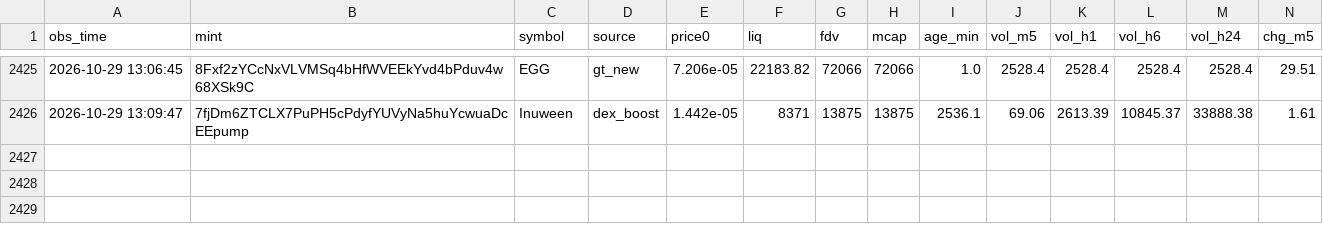
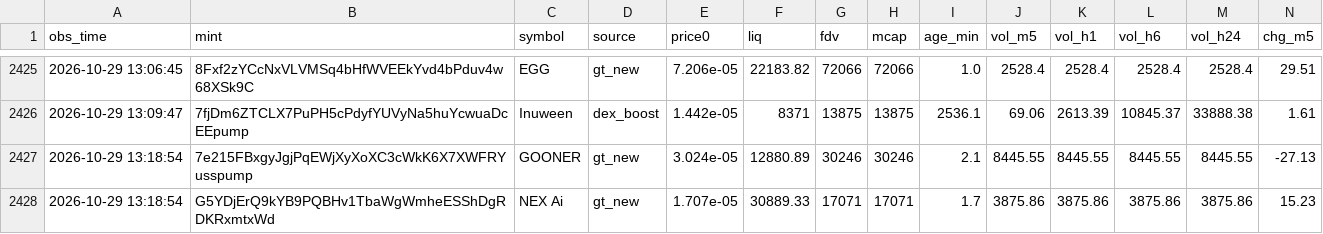
Before and after one commit to rniko1508-ui/Paper-bot, a CSV file: observations.csv, drawn as a sheet; only a part is shown, gaps mark what is left out; rows hold the shown columns only; the diff names each change by its address in the sheet, - before the commit and + after, or states it on an @@ line.

```diff
--- a/observations.csv
+++ b/observations.csv
+row 2427: 2026-10-29 13:18:54 | 7e215FBxgyJgjPqEWjXyXoXC3cWkK6X7XWFRYusspump | GOONER | gt_new | 3.024e-05 | 12880.89 | 30246 | 30246 | 2.1 | 8445.55 | 8445.55 | 8445.55 | 8445.55 | -27.13
+row 2428: 2026-10-29 13:18:54 | G5YDjErQ9kYB9PQBHv1TbaWgWmheESShDgRDKRxmtxWd | NEX Ai | gt_new | 1.707e-05 | 30889.33 | 17071 | 17071 | 1.7 | 3875.86 | 3875.86 | 3875.86 | 3875.86 | 15.23
```
Also changed, not shown: trades.csv, 2 other files.
